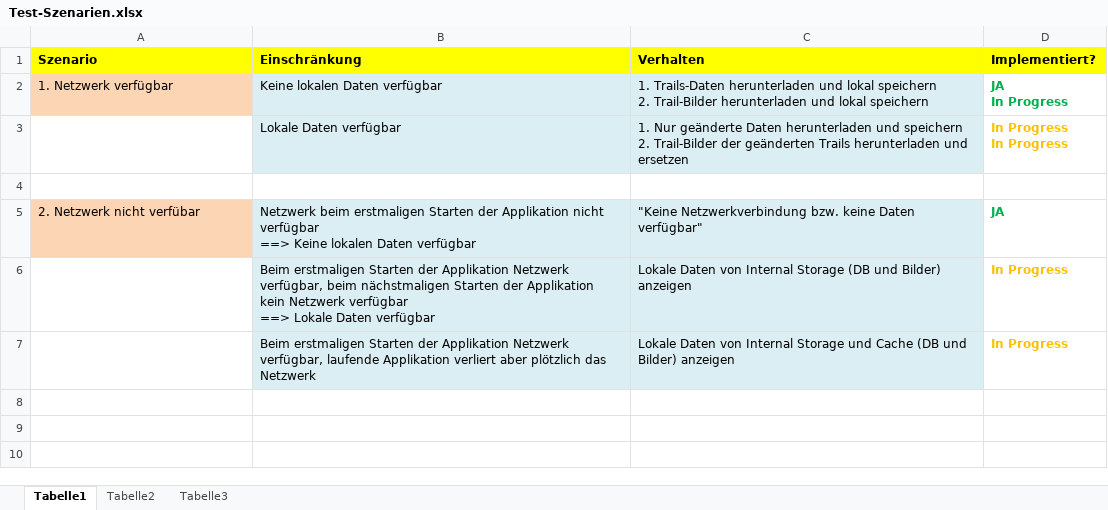
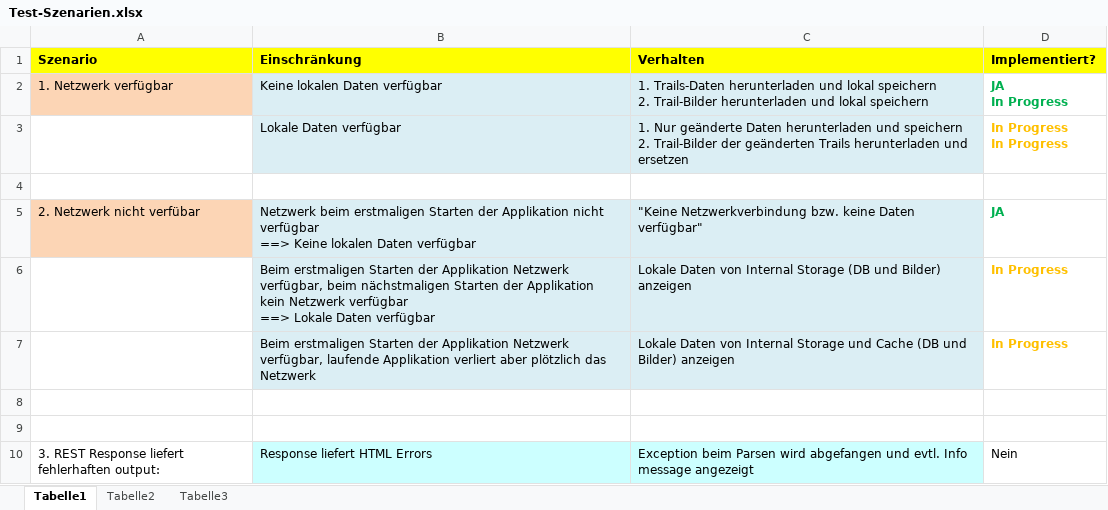
Before and after one commit to Mr-Slash/TrailDevils, an Excel workbook: doc/05_Test/Test-Szenarien.xlsx, sheet Tabelle1, drawn as a sheet; values as stored, in another font and other column widths than the file's, no borders; the diff names each change by its address in the sheet, - before the commit and + after, or states it on an @@ line.

```diff
--- a/doc/05_Test/Test-Szenarien.xlsx (sheet Tabelle1)
+++ b/doc/05_Test/Test-Szenarien.xlsx (sheet Tabelle1)
+row 8: (empty)
+row 9: (empty)
+row 10: 3. REST Response liefert fehlerhaften output: | Response liefert HTML Errors | Exception beim Parsen wird abgefangen und evtl. Info message angezeigt | Nein
```
Also changed, not shown: 10 other files.
